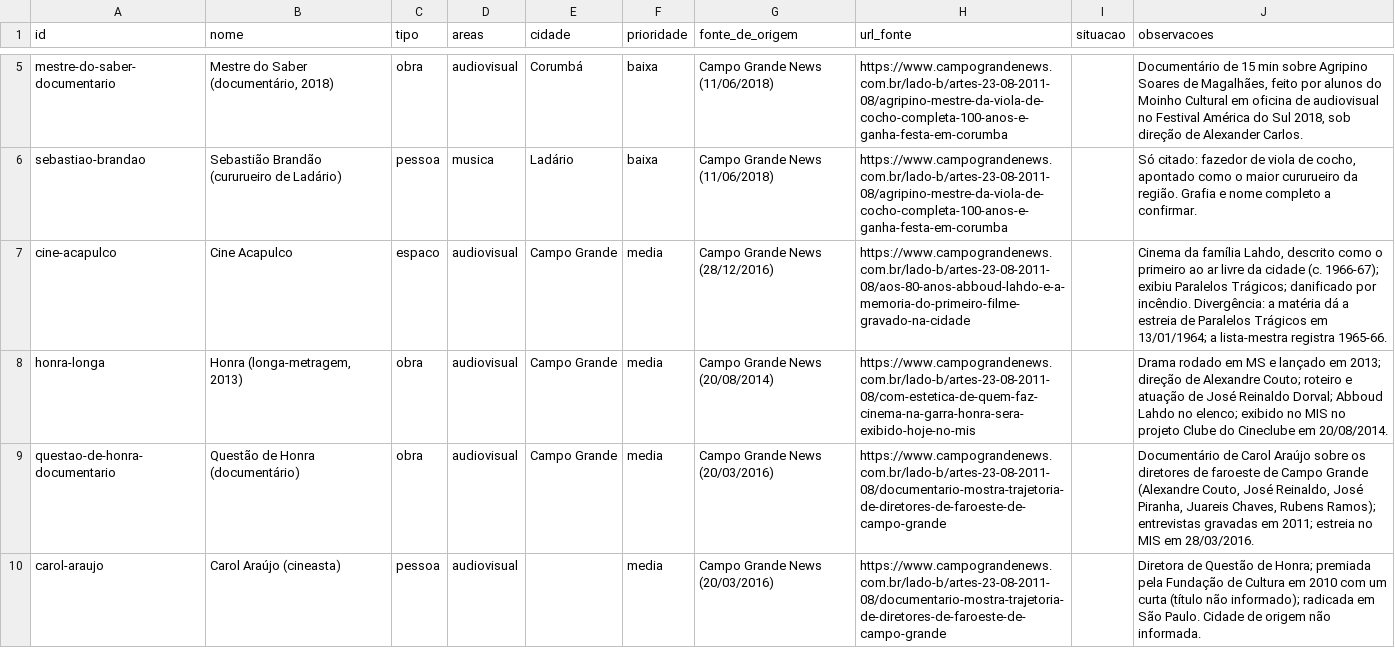
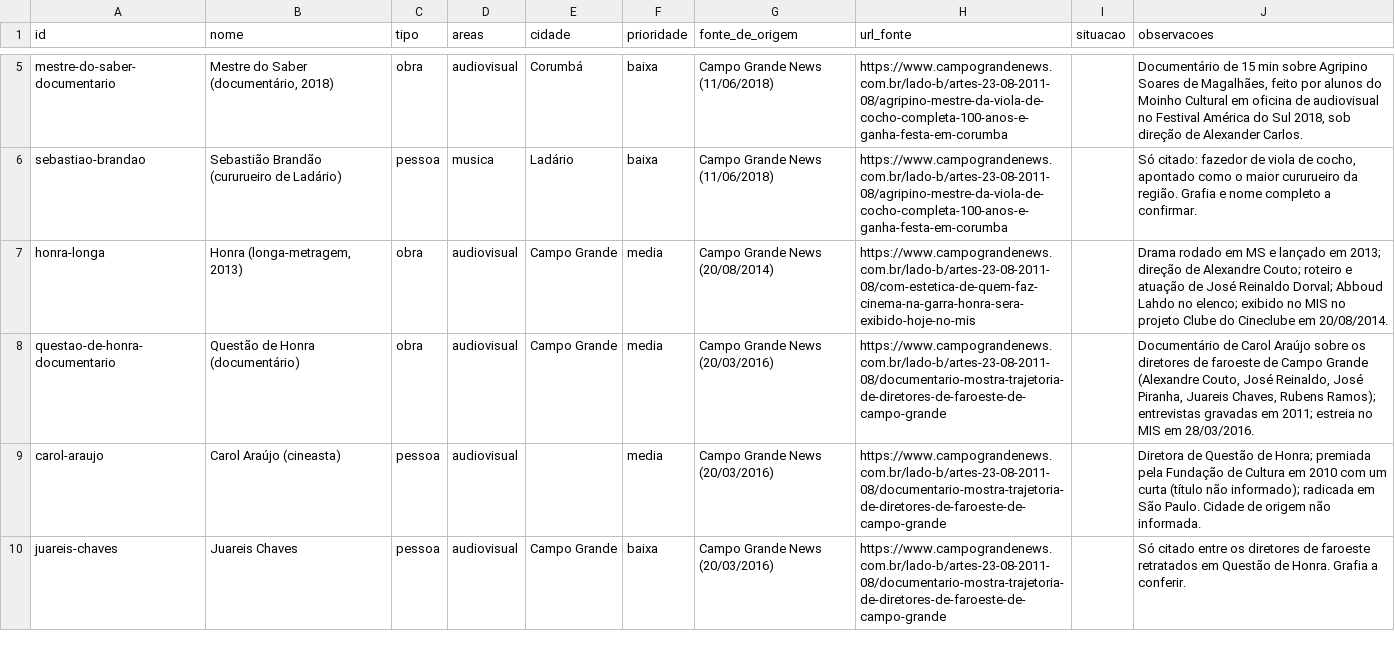
Before and after one commit to VACA18AZUL/wikiculture-ms, a CSV file: dados/propostas/nomes-g7-ladob-b.csv, drawn as a sheet; only a part is shown, gaps mark what is left out; the shorter side is filled out with more unchanged rows; the diff covers the shown part only.

```diff
--- a/dados/propostas/nomes-g7-ladob-b.csv
+++ b/dados/propostas/nomes-g7-ladob-b.csv
@@ -6,3 +6,2 @@ mestre-do-saber-documentario,"Mestre do Saber (documentário, 2018)",obra,audiov
 sebastiao-brandao,Sebastião Brandão (cururueiro de Ladário),pessoa,musica,Ladário,baixa,Campo Grande News (11/06/2018),https://www.campograndenews.com.br/lado-b/artes-23-08-2011-08/agripino-mestre-da-viola-de-cocho-completa-100-anos-e-ganha-festa-em-corumba,,"Só citado: fazedor de viola de cocho, apontado como o maior cururueiro da região. Grafia e nome completo a confirmar."
-cine-acapulco,Cine Acapulco,espaco,audiovisual,Campo Grande,media,Campo Grande News (28/12/2016),https://www.campograndenews.com.br/lado-b/artes-23-08-2011-08/aos-80-anos-abboud-lahdo-e-a-memoria-do-primeiro-filme-gravado-na-cidade,,"Cinema da família Lahdo, descrito como o primeiro ao ar livre da cidade (c. 1966-67); exibiu Paralelos Trágicos; danificado por incêndio. Divergência: a matéria dá a estreia de Paralelos Trágicos em 13/01/1964; a lista-mestra registra 1965-66."
 honra-longa,"Honra (longa-metragem, 2013)",obra,audiovisual,Campo Grande,media,Campo Grande News (20/08/2014),https://www.campograndenews.com.br/lado-b/artes-23-08-2011-08/com-estetica-de-quem-faz-cinema-na-garra-honra-sera-exibido-hoje-no-mis,,Drama rodado em MS e lançado em 2013; direção de Alexandre Couto; roteiro e atuação de José Reinaldo Dorval; Abboud Lahdo no elenco; exibido no MIS no projeto Clube do Cineclube em 20/08/2014.
```
Also changed, not shown: 2 removed rows elsewhere in this file, dados/propostas/nomes-w18-1.csv, dados/propostas/relacoes-w18-1.csv, 14 other files.
